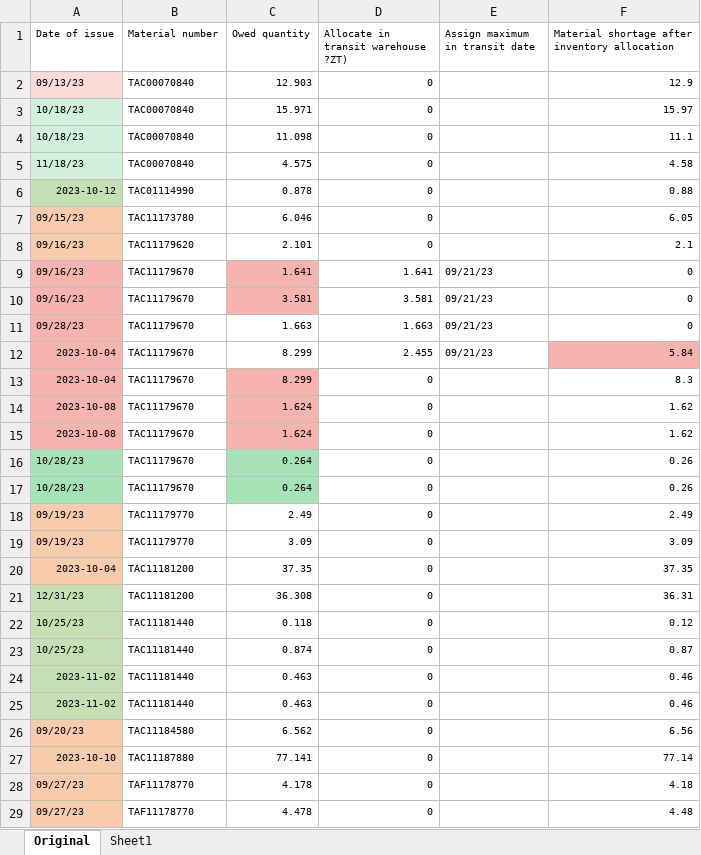
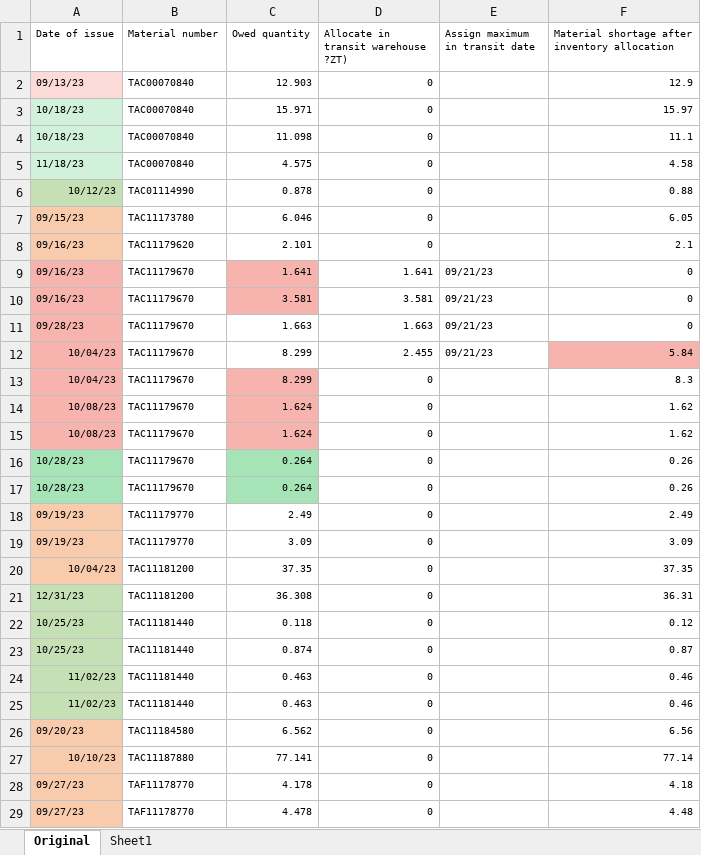
Before and after one commit to zen-out/excel, an Excel workbook: data/bdFile.xlsx, sheet Original, drawn as a sheet; values as stored, in another font and other column widths than the file's, no borders; the diff names each change by its address in the sheet, - before the commit and + after, or states it on an @@ line.

```diff
--- a/data/bdFile.xlsx (sheet Original)
+++ b/data/bdFile.xlsx (sheet Original)
-A6 (Date of issue): 2023-10-12
+A6 (Date of issue): 10/12/23
-A12:A13 (Date of issue): 2023-10-04
+A12:A13 (Date of issue): 10/04/23
-A14:A15 (Date of issue): 2023-10-08
+A14:A15 (Date of issue): 10/08/23
-A20 (Date of issue): 2023-10-04
+A20 (Date of issue): 10/04/23
-A24:A25 (Date of issue): 2023-11-02
+A24:A25 (Date of issue): 11/02/23
-A27 (Date of issue): 2023-10-10
+A27 (Date of issue): 10/10/23
```
Also changed, not shown: data/hkFile.xlsx, data/originalOutput.xlsx, 11 other files.
